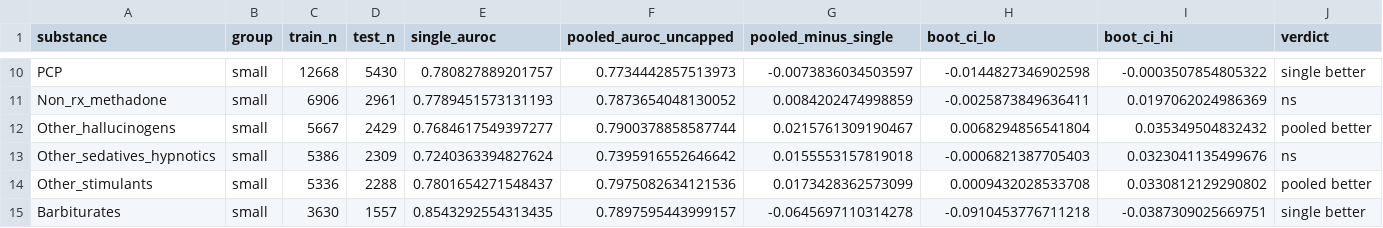
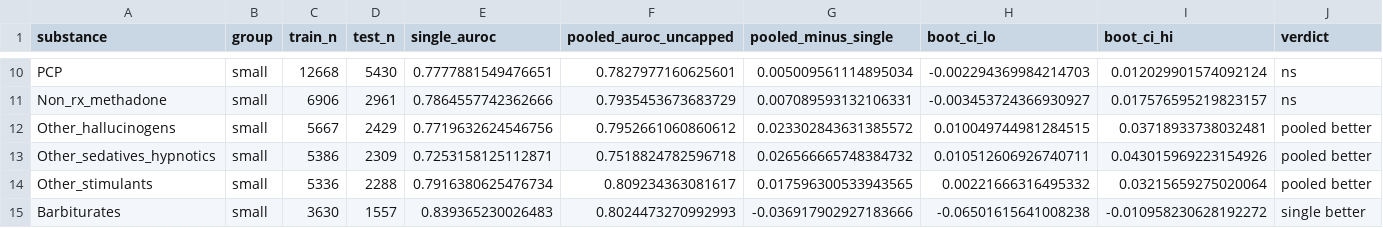
Before and after one commit to rayraycui/SUD-Dropout-Prediction, a CSV file: data/p1_plan_eval_17substance.csv, drawn as a sheet; only a part is shown, gaps mark what is left out; the diff covers the shown part only; the diff names each change by its address in the sheet, - before the commit and + after, or states it on an @@ line.

```diff
--- a/data/p1_plan_eval_17substance.csv
+++ b/data/p1_plan_eval_17substance.csv
-E10 (single_auroc): 0.780827889201757
+E10 (single_auroc): 0.7777881549476651
-F10 (pooled_auroc_uncapped): 0.7734442857513973
+F10 (pooled_auroc_uncapped): 0.7827977160625601
-G10 (pooled_minus_single): -0.0073836034503597
+G10 (pooled_minus_single): 0.005009561114895034
-H10 (boot_ci_lo): -0.0144827346902598
+H10 (boot_ci_lo): -0.002294369984214703
-I10 (boot_ci_hi): -0.0003507854805322
+I10 (boot_ci_hi): 0.012029901574092124
-J10 (verdict): single better
+J10 (verdict): ns
-E11 (single_auroc): 0.7789451573131193
+E11 (single_auroc): 0.7864557742362666
-F11 (pooled_auroc_uncapped): 0.7873654048130052
+F11 (pooled_auroc_uncapped): 0.7935453673683729
-G11 (pooled_minus_single): 0.0084202474998859
+G11 (pooled_minus_single): 0.007089593132106331
-H11 (boot_ci_lo): -0.0025873849636411
+H11 (boot_ci_lo): -0.003453724366930927
-I11 (boot_ci_hi): 0.0197062024986369
+I11 (boot_ci_hi): 0.017576595219823157
-E12 (single_auroc): 0.7684617549397277
+E12 (single_auroc): 0.7719632624546756
-F12 (pooled_auroc_uncapped): 0.7900378858587744
+F12 (pooled_auroc_uncapped): 0.7952661060860612
-G12 (pooled_minus_single): 0.0215761309190467
+G12 (pooled_minus_single): 0.023302843631385572
-H12 (boot_ci_lo): 0.0068294856541804
+H12 (boot_ci_lo): 0.010049744981284515
-I12 (boot_ci_hi): 0.035349504832432
+I12 (boot_ci_hi): 0.03718933738032481
-E13 (single_auroc): 0.7240363394827624
+E13 (single_auroc): 0.7253158125112871
-F13 (pooled_auroc_uncapped): 0.7395916552646642
+F13 (pooled_auroc_uncapped): 0.7518824782596718
-G13 (pooled_minus_single): 0.0155553157819018
+G13 (pooled_minus_single): 0.026566665748384732
-H13 (boot_ci_lo): -0.0006821387705403
+H13 (boot_ci_lo): 0.010512606926740711
-I13 (boot_ci_hi): 0.0323041135499676
+I13 (boot_ci_hi): 0.043015969223154926
-J13 (verdict): ns
+J13 (verdict): pooled better
-E14 (single_auroc): 0.7801654271548437
+E14 (single_auroc): 0.7916380625476734
-F14 (pooled_auroc_uncapped): 0.7975082634121536
+F14 (pooled_auroc_uncapped): 0.809234363081617
-G14 (pooled_minus_single): 0.0173428362573099
+G14 (pooled_minus_single): 0.017596300533943565
-H14 (boot_ci_lo): 0.0009432028533708
+H14 (boot_ci_lo): 0.00221666316495332
-I14 (boot_ci_hi): 0.0330812129290802
+I14 (boot_ci_hi): 0.03215659275020064
-E15 (single_auroc): 0.8543292554313435
+E15 (single_auroc): 0.839365230026483
-F15 (pooled_auroc_uncapped): 0.7897595443999157
+F15 (pooled_auroc_uncapped): 0.8024473270992993
-G15 (pooled_minus_single): -0.0645697110314278
+G15 (pooled_minus_single): -0.036917902927183666
-H15 (boot_ci_lo): -0.0910453776711218
+H15 (boot_ci_lo): -0.06501615641008238
-I15 (boot_ci_hi): -0.0387309025669751
+I15 (boot_ci_hi): -0.010958230628192272
```
Also changed, not shown: 46 edited cells elsewhere in this file, data/p1_categorical_sensitivity.csv, data/p1_categorical_verdicts.csv, 10 other files.
